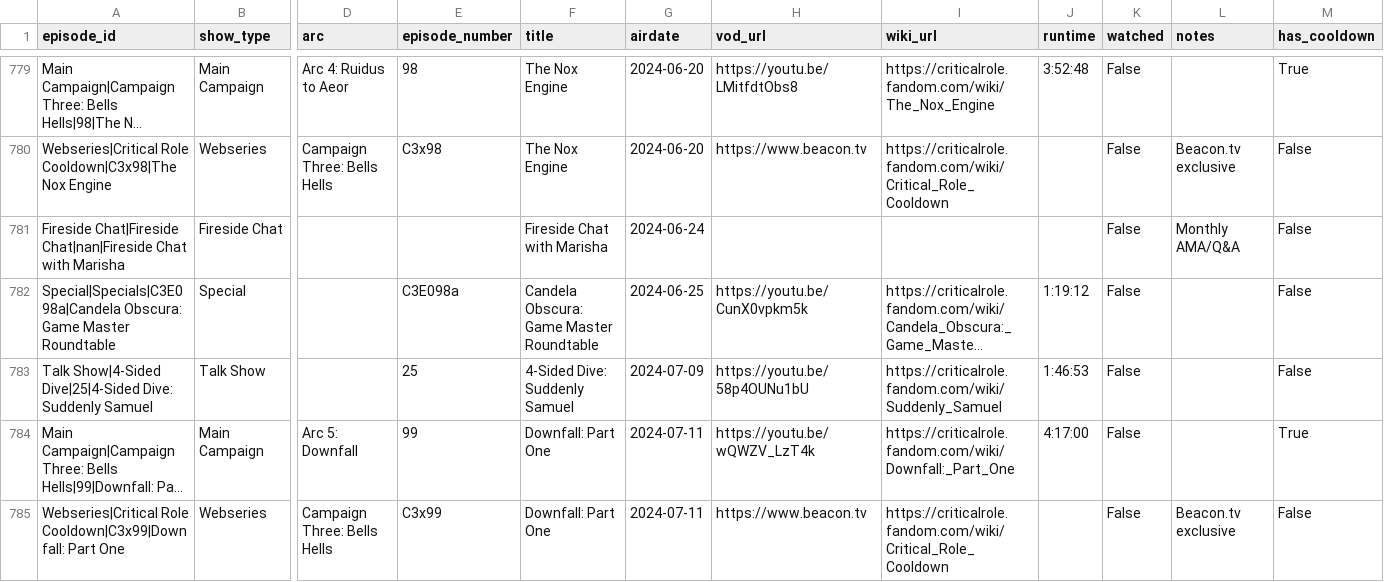
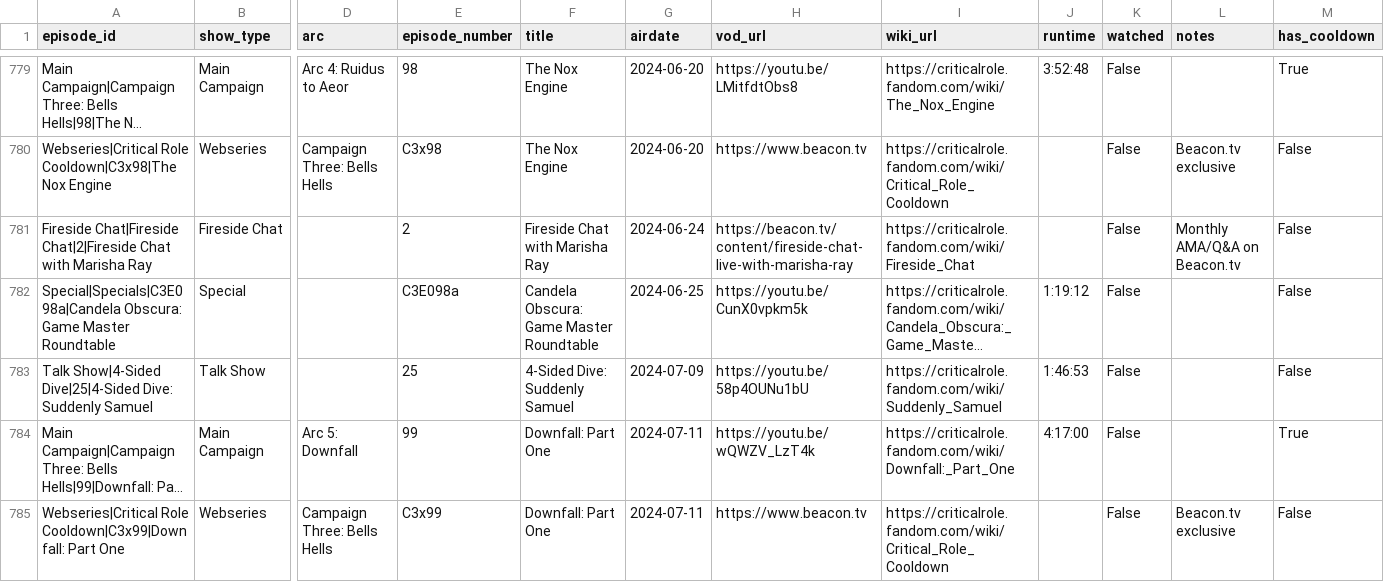
Before and after one commit to mjgutermuth/fun-things, a CSV file: cr-tracker/cr_episodes_series_airdates.csv, drawn as a sheet; only a part is shown, gaps mark what is left out; long unchanged cells end in …; the diff covers the shown part only; the diff names each change by its address in the sheet, - before the commit and + after, or states it on an @@ line.

Commit message:
add missing fireside chats

```diff
--- a/cr-tracker/cr_episodes_series_airdates.csv
+++ b/cr-tracker/cr_episodes_series_airdates.csv
-A781 (episode_id): Fireside Chat|Fireside Chat|nan|Fireside Chat with Marisha
+A781 (episode_id): Fireside Chat|Fireside Chat|2|Fireside Chat with Marisha Ray
-E781 (episode_number): (empty)
+E781 (episode_number): 2
-F781 (title): Fireside Chat with Marisha
+F781 (title): Fireside Chat with Marisha Ray
-H781 (vod_url): (empty)
+H781 (vod_url): https://beacon.tv/content/fireside-chat-live-with-marisha-ray
-I781 (wiki_url): (empty)
+I781 (wiki_url): https://criticalrole.fandom.com/wiki/Fireside_Chat
-L781 (notes): Monthly AMA/Q&A
+L781 (notes): Monthly AMA/Q&A on Beacon.tv
```
Also changed, not shown: 6 added rows, 3 removed rows and 89 edited cells elsewhere in this file.
